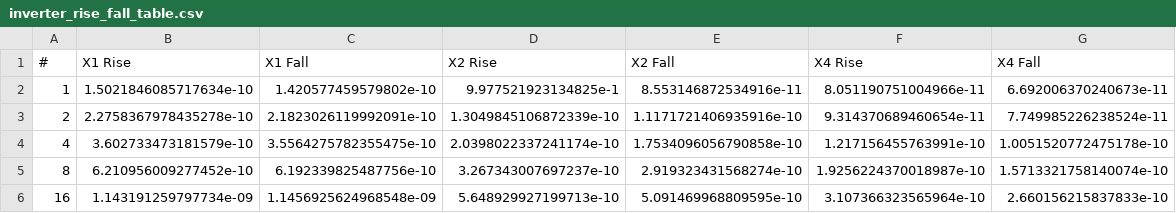
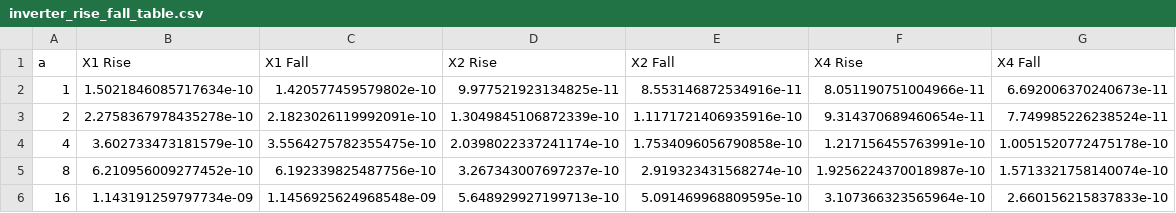
Before and after one commit to branflakes2/CMPE640, a CSV file: lab2/new_sims/inverter_rise_fall_table.csv, drawn as a sheet.

```diff
--- a/lab2/new_sims/inverter_rise_fall_table.csv
+++ b/lab2/new_sims/inverter_rise_fall_table.csv
@@ -1,3 +1,3 @@
-#,X1 Rise,X1 Fall,X2 Rise,X2 Fall,X4 Rise,X4 Fall
-1,1.5021846085717634e-10,1.420577459579802e-10,9.977521923134825e-1,8.553146872534916e-11,8.051190751004966e-11,6.692006370240673e-11
+a,X1 Rise,X1 Fall,X2 Rise,X2 Fall,X4 Rise,X4 Fall
+1,1.5021846085717634e-10,1.420577459579802e-10,9.977521923134825e-11,8.553146872534916e-11,8.051190751004966e-11,6.692006370240673e-11
 2,2.2758367978435278e-10,2.1823026119992091e-10,1.3049845106872339e-10,1.1171721406935916e-10,9.314370689460654e-11,7.749985226238524e-11
```
Also changed, not shown: lab2/new_sims/inverter_delay.csv, lab2/new_sims/nand_delay.csv, 57 other files.
